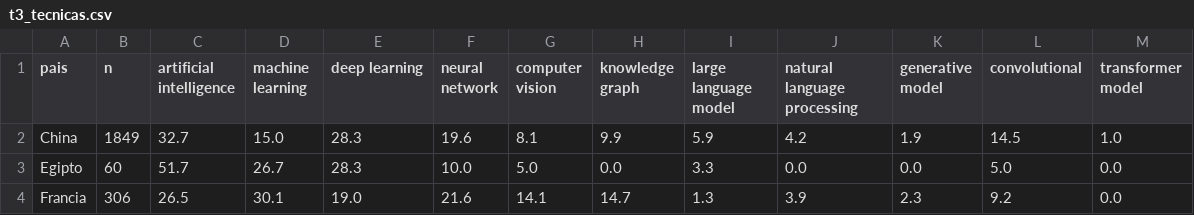
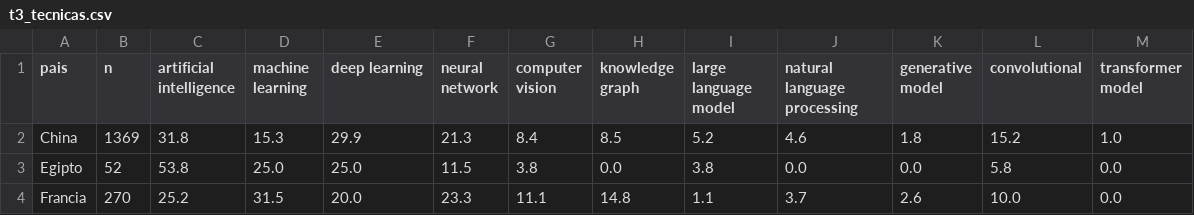
Before and after one commit to javier-vz/soft_power, a CSV file: resultados/t3_tecnicas.csv, drawn as a sheet; only a part is shown; the diff covers the shown part only.

```diff
--- a/resultados/t3_tecnicas.csv
+++ b/resultados/t3_tecnicas.csv
@@ -1,4 +1,4 @@
 pais,n,artificial intelligence,machine learning,deep learning,neural network,computer vision,knowledge graph,large language model,natural language processing,generative model,convolutional,transformer model
-China,1849,32.7,15.0,28.3,19.6,8.1,9.9,5.9,4.2,1.9,14.5,1.0
-Egipto,60,51.7,26.7,28.3,10.0,5.0,0.0,3.3,0.0,0.0,5.0,0.0
-Francia,306,26.5,30.1,19.0,21.6,14.1,14.7,1.3,3.9,2.3,9.2,0.0
+China,1369,31.8,15.3,29.9,21.3,8.4,8.5,5.2,4.6,1.8,15.2,1.0
+Egipto,52,53.8,25.0,25.0,11.5,3.8,0.0,3.8,0.0,0.0,5.8,0.0
+Francia,270,25.2,31.5,20.0,23.3,11.1,14.8,1.1,3.7,2.6,10.0,0.0
```
Also changed, not shown: 2 added rows, 2 removed rows and 45 edited cells elsewhere in this file, resultados/t1_panorama.csv, resultados/t2_evolucion.csv, 48 other files.
